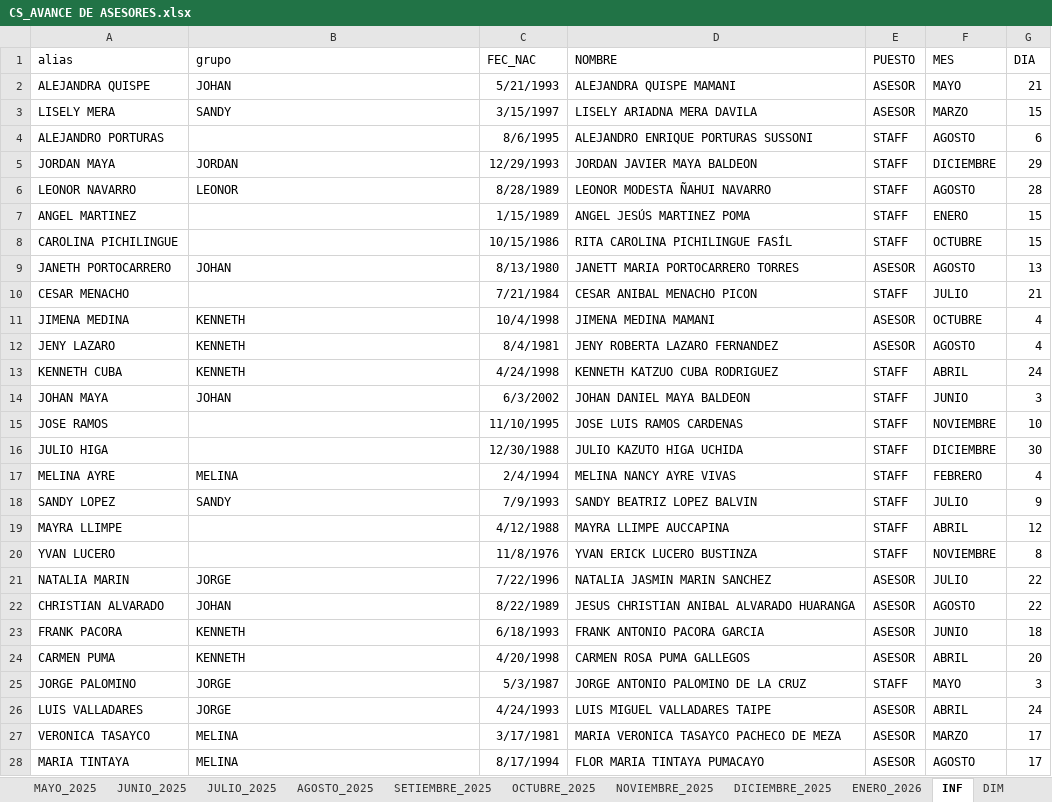
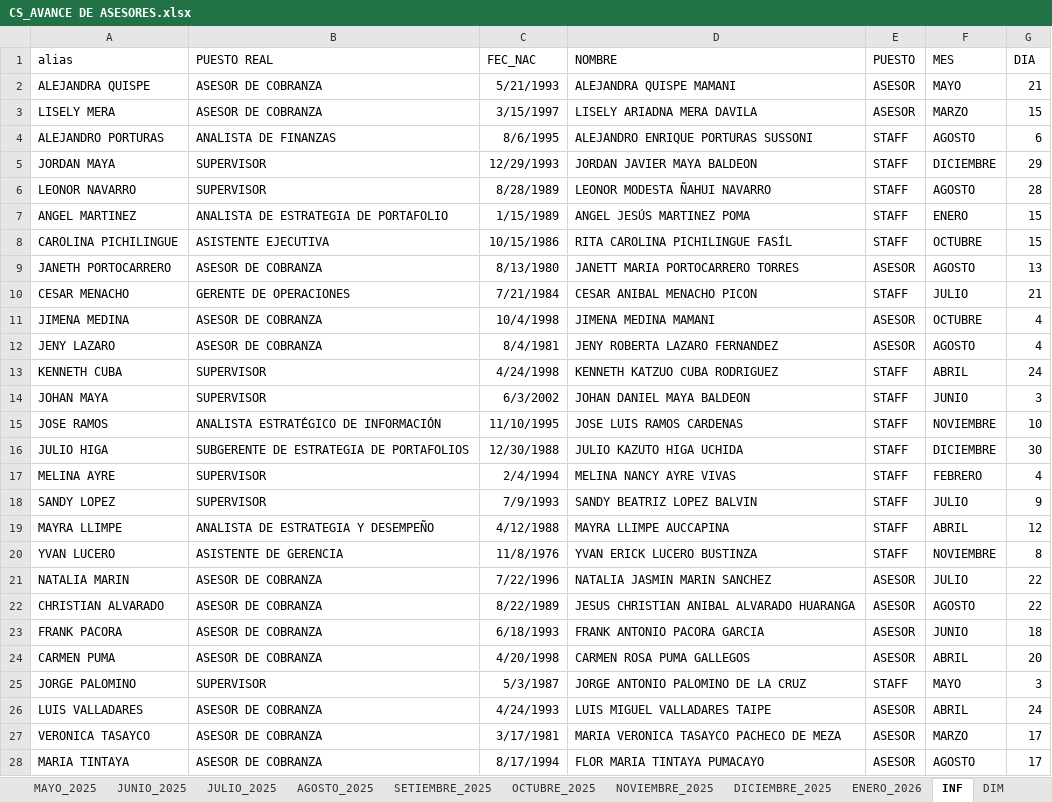
Before and after one commit to jvasquez98/Ranking, an Excel workbook: CS_AVANCE DE ASESORES.xlsx, sheet INF, drawn as a sheet; only a part is shown; values as stored, in another font and other column widths than the file's, no borders; table styles not drawn; the diff covers the shown part only; the diff names each change by its address in the sheet, - before the commit and + after, or states it on an @@ line.

```diff
--- a/CS_AVANCE DE ASESORES.xlsx (sheet INF)
+++ b/CS_AVANCE DE ASESORES.xlsx (sheet INF)
-B1: grupo
+B1: PUESTO REAL
-B2 (PUESTO REAL): JOHAN
+B2 (PUESTO REAL): ASESOR DE COBRANZA
-B3 (PUESTO REAL): SANDY
+B3 (PUESTO REAL): ASESOR DE COBRANZA
-B4 (PUESTO REAL): (empty)
+B4 (PUESTO REAL): ANALISTA DE FINANZAS
-B5 (PUESTO REAL): JORDAN
+B5 (PUESTO REAL): SUPERVISOR
-B6 (PUESTO REAL): LEONOR
+B6 (PUESTO REAL): SUPERVISOR
-B7 (PUESTO REAL): (empty)
+B7 (PUESTO REAL): ANALISTA DE ESTRATEGIA DE PORTAFOLIO
-B8 (PUESTO REAL): (empty)
+B8 (PUESTO REAL): ASISTENTE EJECUTIVA
-B9 (PUESTO REAL): JOHAN
+B9 (PUESTO REAL): ASESOR DE COBRANZA
-B10 (PUESTO REAL): (empty)
+B10 (PUESTO REAL): GERENTE DE OPERACIONES
-B11:B12 (PUESTO REAL): KENNETH
+B11:B12 (PUESTO REAL): ASESOR DE COBRANZA
-B13 (PUESTO REAL): KENNETH
+B13 (PUESTO REAL): SUPERVISOR
-B14 (PUESTO REAL): JOHAN
+B14 (PUESTO REAL): SUPERVISOR
-B15 (PUESTO REAL): (empty)
+B15 (PUESTO REAL): ANALISTA ESTRATÉGICO DE INFORMACIÓN
-B16 (PUESTO REAL): (empty)
+B16 (PUESTO REAL): SUBGERENTE DE ESTRATEGIA DE PORTAFOLIOS
-B17 (PUESTO REAL): MELINA
+B17 (PUESTO REAL): SUPERVISOR
-B18 (PUESTO REAL): SANDY
+B18 (PUESTO REAL): SUPERVISOR
-B19 (PUESTO REAL): (empty)
+B19 (PUESTO REAL): ANALISTA DE ESTRATEGIA Y DESEMPEÑO
-B20 (PUESTO REAL): (empty)
+B20 (PUESTO REAL): ASISTENTE DE GERENCIA
-B21 (PUESTO REAL): JORGE
+B21 (PUESTO REAL): ASESOR DE COBRANZA
-B22 (PUESTO REAL): JOHAN
+B22 (PUESTO REAL): ASESOR DE COBRANZA
-B23:B24 (PUESTO REAL): KENNETH
+B23:B24 (PUESTO REAL): ASESOR DE COBRANZA
-B25 (PUESTO REAL): JORGE
+B25 (PUESTO REAL): SUPERVISOR
-B26 (PUESTO REAL): JORGE
+B26 (PUESTO REAL): ASESOR DE COBRANZA
-B27:B28 (PUESTO REAL): MELINA
+B27:B28 (PUESTO REAL): ASESOR DE COBRANZA
```
Also changed, not shown: 72 edited cells elsewhere in this sheet, 3 other files.
